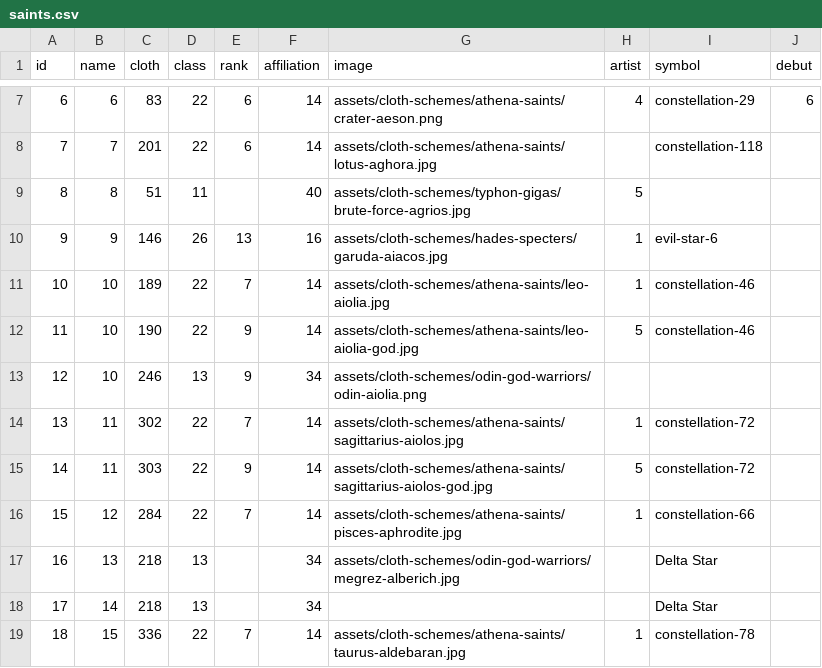
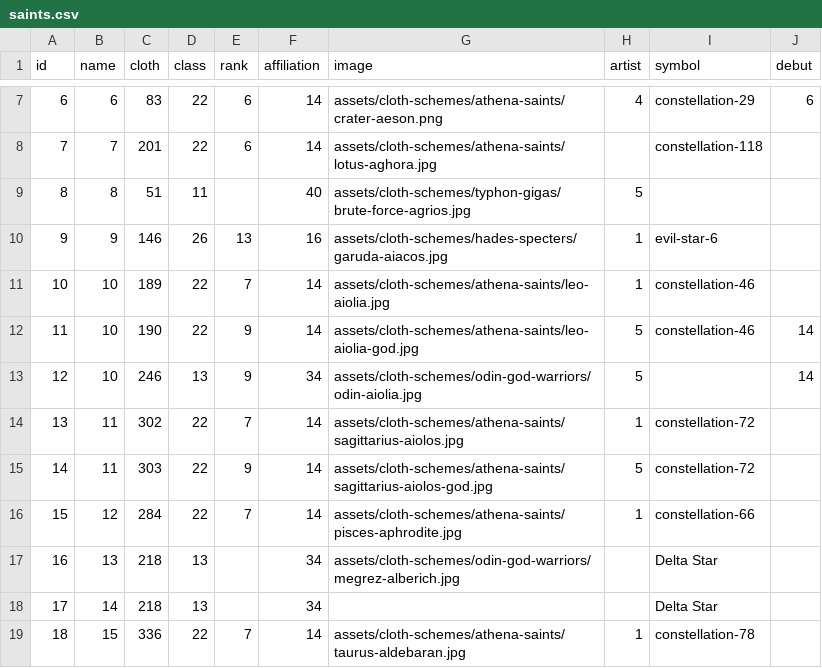
Before and after one commit to diegochagas/saint-seiya-api, a CSV file: backend/src/data/csv/saints.csv, drawn as a sheet; only a part is shown, gaps mark what is left out.

Commit message:
Update Odin Aiolia God Robe

```diff
--- a/backend/src/data/csv/saints.csv
+++ b/backend/src/data/csv/saints.csv
@@ -11,4 +11,4 @@
 10,10,189,22,7,14,assets/cloth-schemes/athena-saints/leo-aiolia.jpg,1,constellation-46,
-11,10,190,22,9,14,assets/cloth-schemes/athena-saints/leo-aiolia-god.jpg,5,constellation-46,
-12,10,246,13,9,34,assets/cloth-schemes/odin-god-warriors/odin-aiolia.png,,,
+11,10,190,22,9,14,assets/cloth-schemes/athena-saints/leo-aiolia-god.jpg,5,constellation-46,14
+12,10,246,13,9,34,assets/cloth-schemes/odin-god-warriors/odin-aiolia.jpg,5,,14
 13,11,302,22,7,14,assets/cloth-schemes/athena-saints/sagittarius-aiolos.jpg,1,constellation-72,
```
Also changed, not shown: 3 other files.
